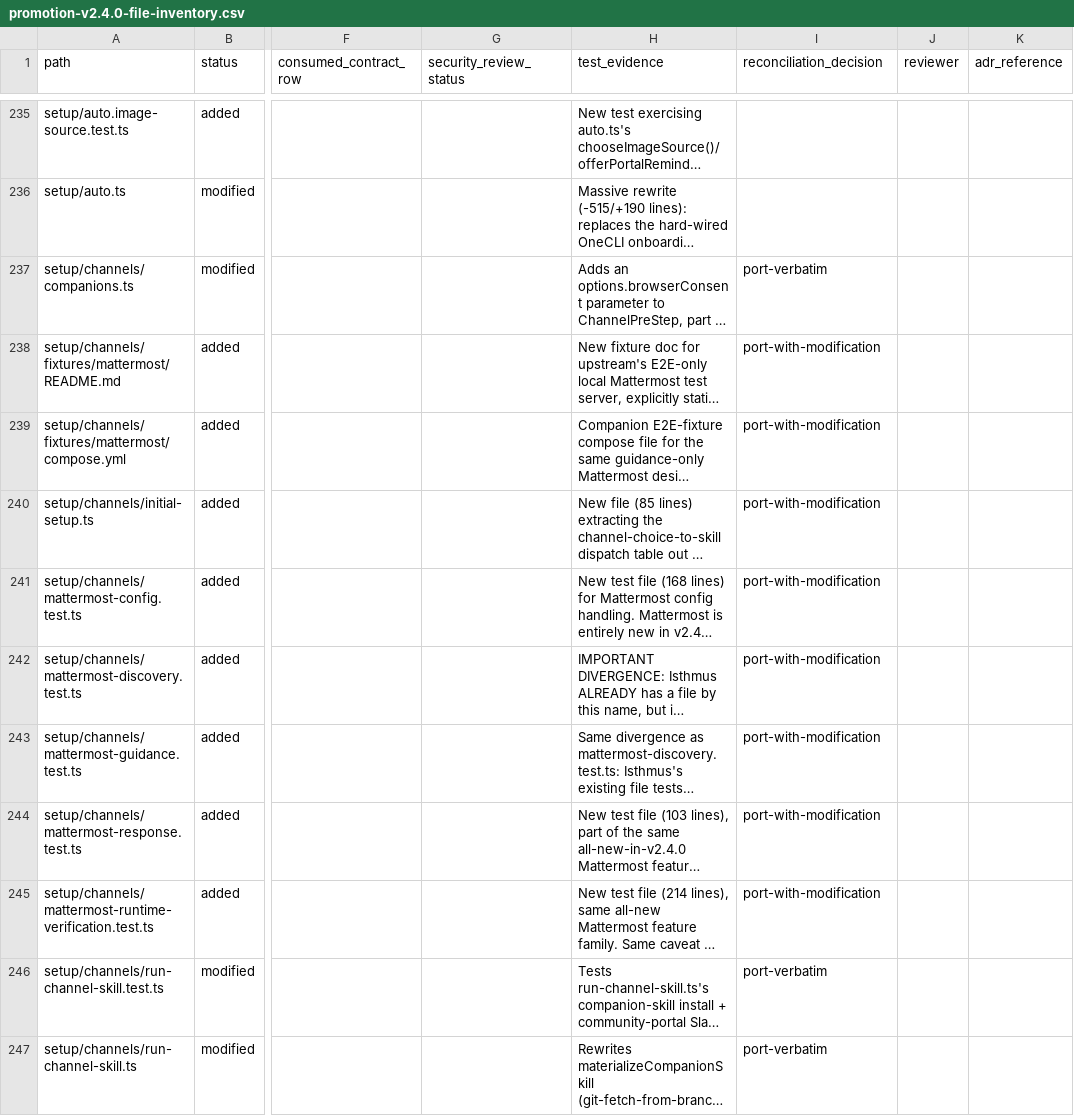
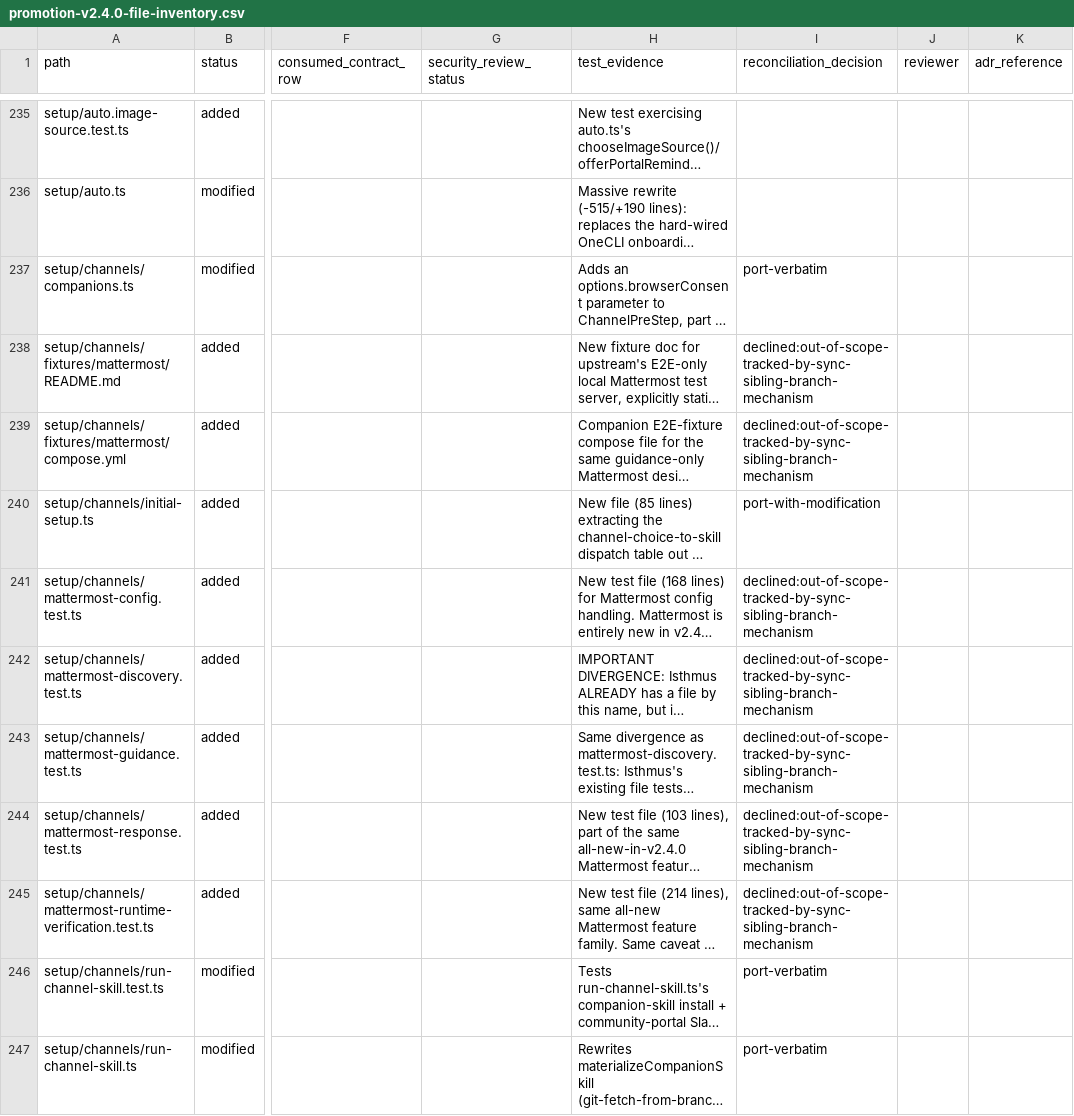
Before and after one commit to prathish-ks/isthmus, a CSV file: docs/promotion-v2.4.0-file-inventory.csv, drawn as a sheet; only a part is shown, gaps mark what is left out; long unchanged cells end in …; the diff names each change by its address in the sheet, - before the commit and + after, or states it on an @@ line.

```diff
--- a/docs/promotion-v2.4.0-file-inventory.csv
+++ b/docs/promotion-v2.4.0-file-inventory.csv
-I238:I239 (reconciliation_decision): port-with-modification
+I238:I239 (reconciliation_decision): declined:out-of-scope-tracked-by-sync-sibling-branch-mechanism
-I241:I245 (reconciliation_decision): port-with-modification
+I241:I245 (reconciliation_decision): declined:out-of-scope-tracked-by-sync-sibling-branch-mechanism
```
Also changed, not shown: 1 other file.
